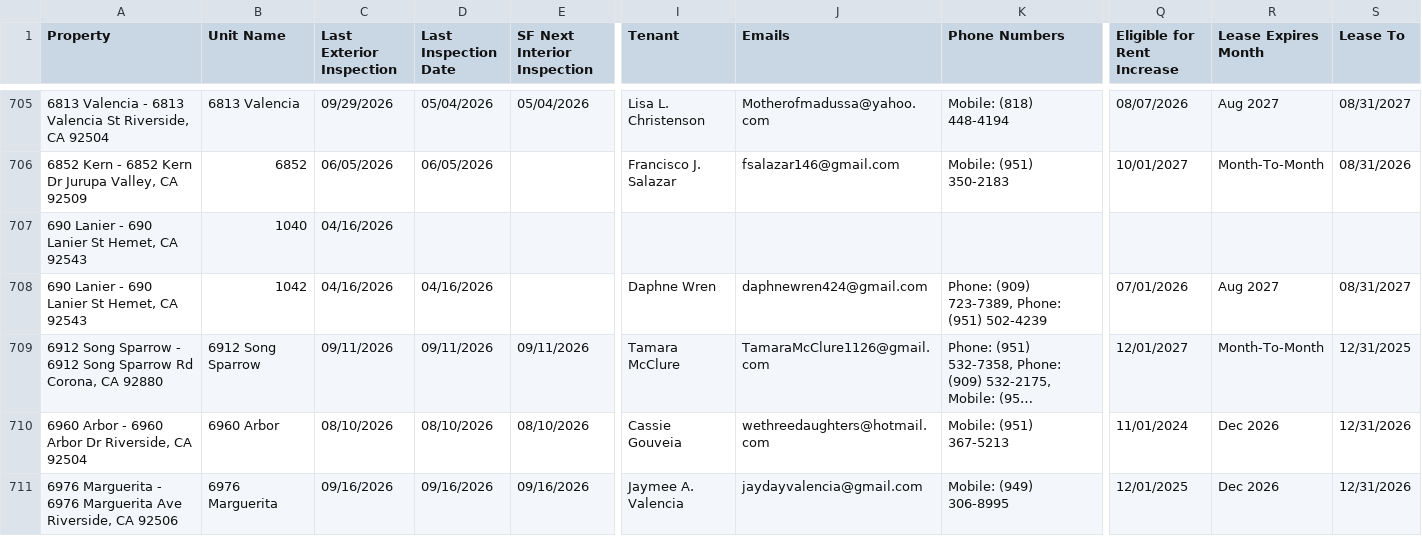
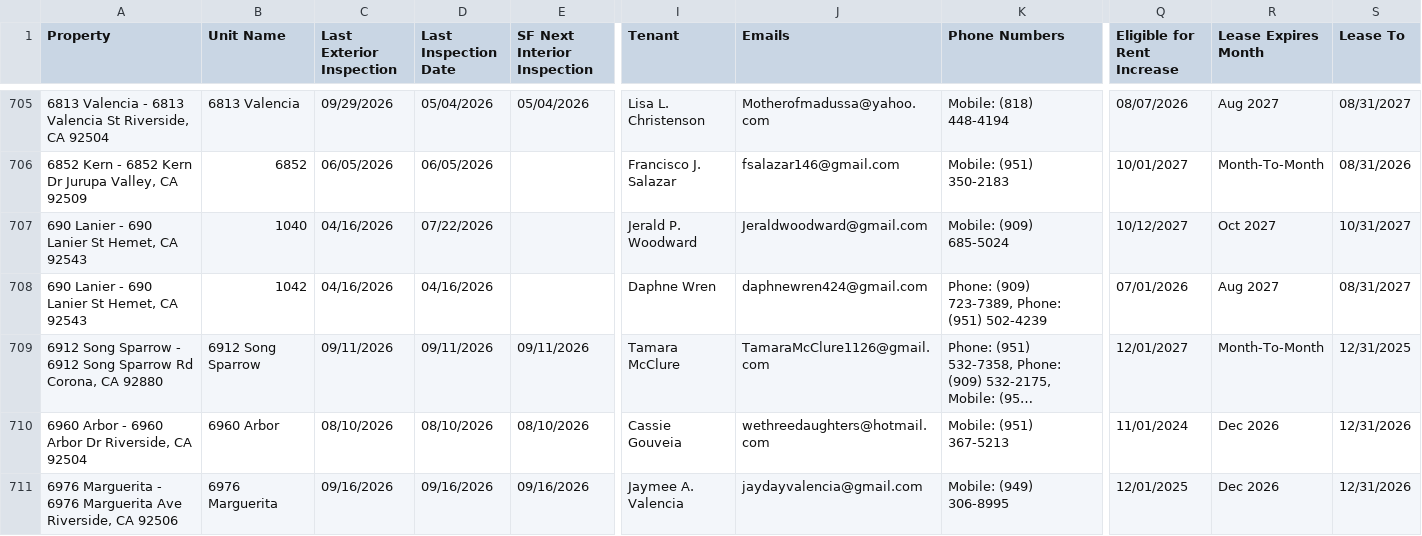
Before and after one commit to ryconn-pm/inspection-portal, a CSV file: data/report.csv, drawn as a sheet; only a part is shown, gaps mark what is left out; long unchanged cells end in …; the diff names each change by its address in the sheet, - before the commit and + after, or states it on an @@ line.

Commit message:
Auto-update inspection report

```diff
--- a/data/report.csv
+++ b/data/report.csv
-D707 (Last Inspection Date): (empty)
+D707 (Last Inspection Date): 07/22/2026
-I707 (Tenant): (empty)
+I707 (Tenant): Jerald P. Woodward
-J707 (Emails): (empty)
+J707 (Emails): Jeraldwoodward@gmail.com
-K707 (Phone Numbers): (empty)
+K707 (Phone Numbers): Mobile: (909) 685-5024
-Q707 (Eligible for Rent Increase): (empty)
+Q707 (Eligible for Rent Increase): 10/12/2027
-R707 (Lease Expires Month): (empty)
+R707 (Lease Expires Month): Oct 2027
-S707 (Lease To): (empty)
+S707 (Lease To): 10/31/2027
```
